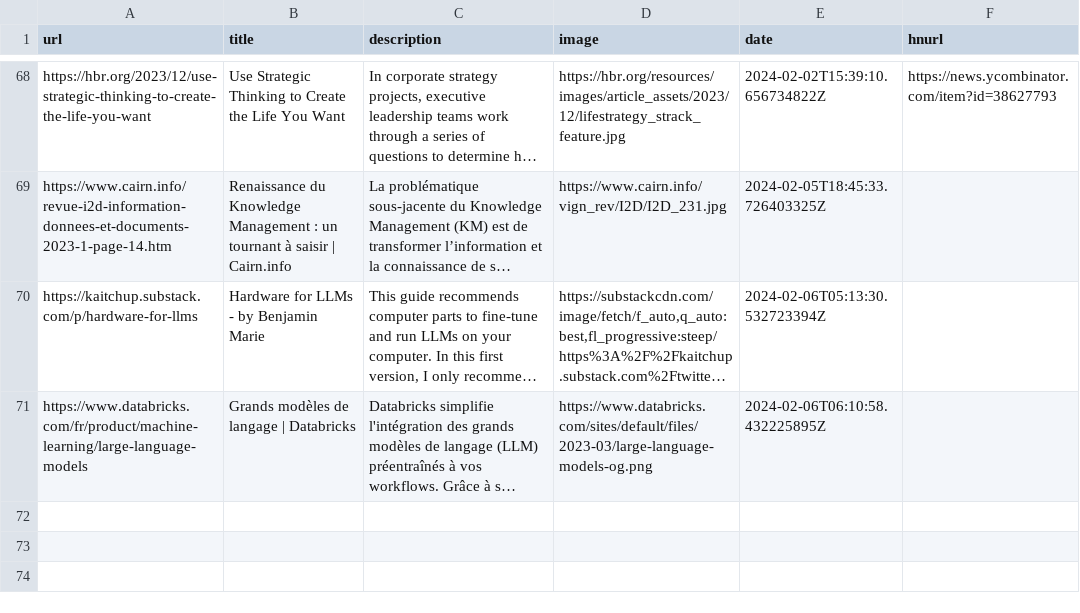
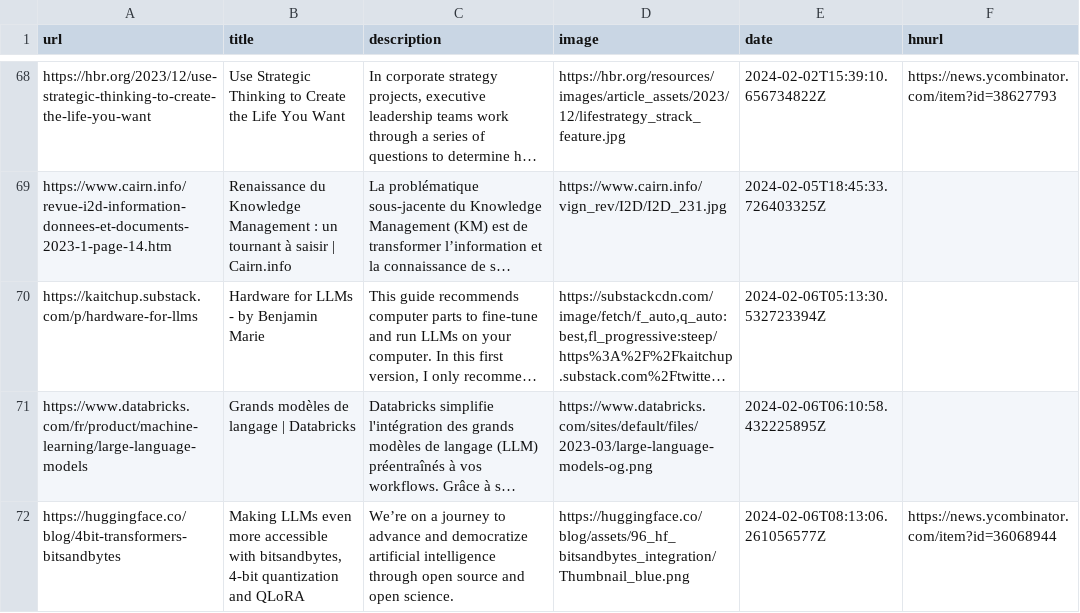
Before and after one commit to eforgithub/readingList, a CSV file: readingList.csv, drawn as a sheet; only a part is shown, gaps mark what is left out; long unchanged cells end in …; the diff names each change by its address in the sheet, - before the commit and + after, or states it on an @@ line.

Commit message:
Automated reading list update on Tue Feb  6 08:13:06 UTC 2024

```diff
--- a/readingList.csv
+++ b/readingList.csv
+row 72: https://huggingface.co/blog/4bit-transformers-bitsandbytes | Making LLMs even more accessible with bitsandbytes, 4-bit quantization and QLoRA | We’re on a journey to advance and democratize artificial intelligence through open source and open science. | https://huggingface.co/blog/assets/96_hf_bitsandbytes_integration/Thumbnail_blue.png | 2024-02-06T08:13:06.261056577Z | https://news.ycombinator.com/item?id=36068944
```
